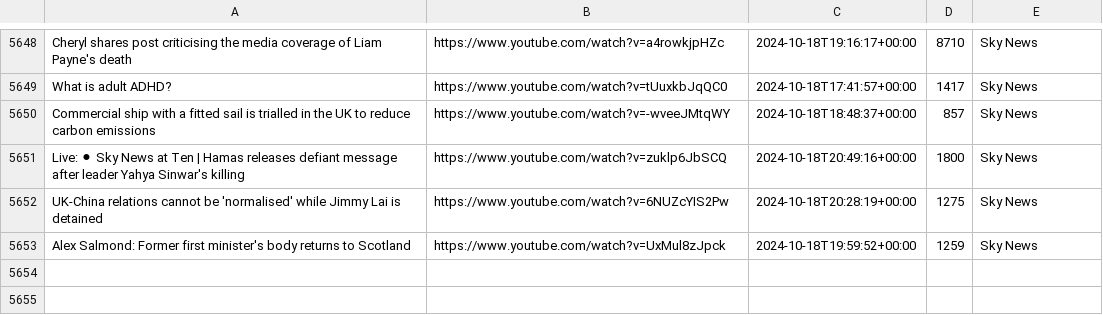
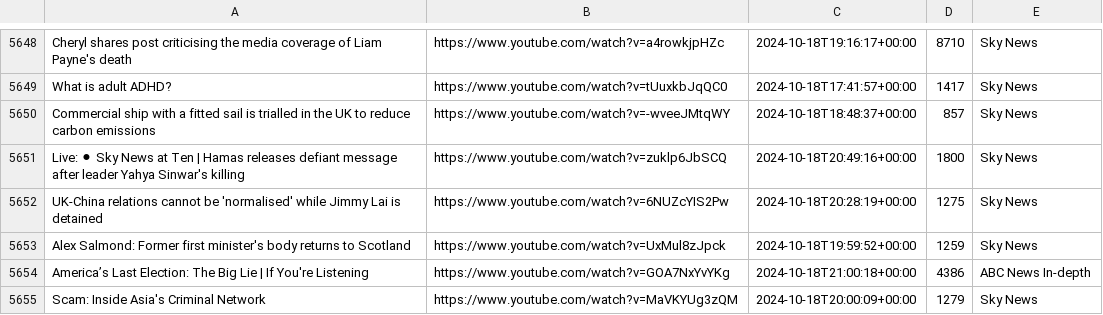
Before and after one commit to alexlaverty/aussienewsvideos, a CSV file: videos.csv, drawn as a sheet; only a part is shown, gaps mark what is left out.

```diff
--- a/videos.csv
+++ b/videos.csv
@@ -5653 +5653,3 @@ UK-China relations cannot be 'normalised' while Jimmy Lai is detained,https://ww
 Alex Salmond: Former first minister's body returns to Scotland,https://www.youtube.com/watch?v=UxMul8zJpck,2024-10-18T19:59:52+00:00,1259,Sky News
+America’s Last Election: The Big Lie | If You're Listening,https://www.youtube.com/watch?v=GOA7NxYvYKg,2024-10-18T21:00:18+00:00,4386,ABC News In-depth
+Scam: Inside Asia's Criminal Network,https://www.youtube.com/watch?v=MaVKYUg3zQM,2024-10-18T20:00:09+00:00,1279,Sky News
```
